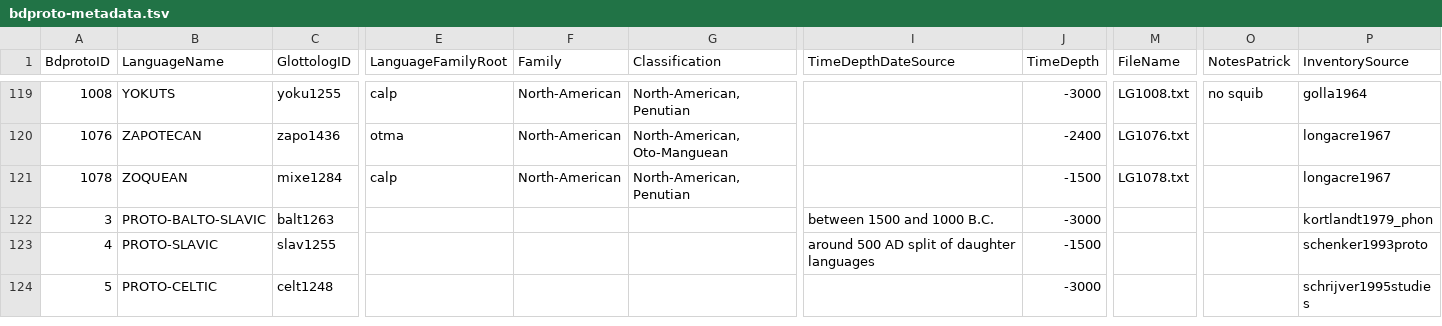
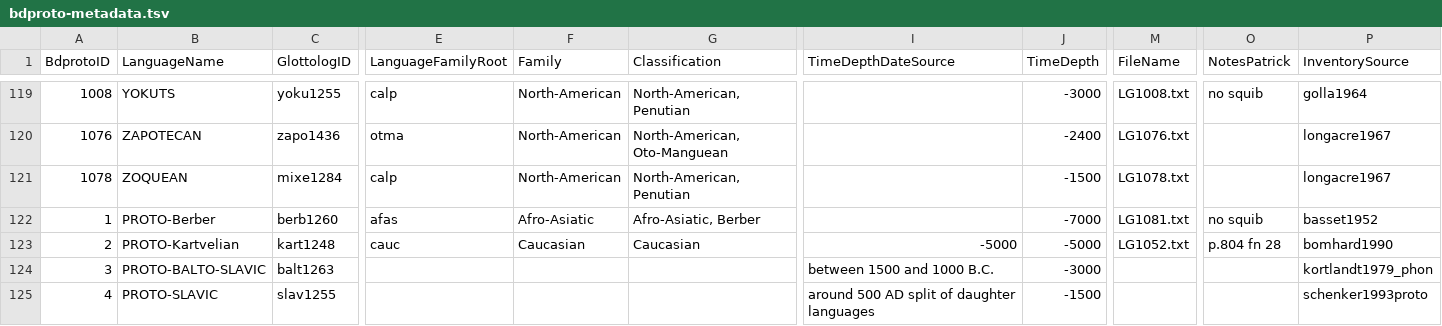
Before and after one commit to bdproto/bdproto, a TSV file: bdproto-metadata.tsv, drawn as a sheet; only a part is shown, gaps mark what is left out; the shorter side is filled out with more unchanged rows; rows hold the shown columns only; the diff names each change by its address in the sheet, - before the commit and + after, or states it on an @@ line.

```diff
--- a/bdproto-metadata.tsv
+++ b/bdproto-metadata.tsv
+row 122: 1 | PROTO-Berber | berb1260 | afas | Afro-Asiatic | Afro-Asiatic, Berber |  | -7000 | LG1081.txt | no squib | basset1952
+row 123: 2 | PROTO-Kartvelian | kart1248 | cauc | Caucasian | Caucasian | -5000 | -5000 | LG1052.txt | p.804 fn 28 | bomhard1990
```
Also changed, not shown: Patrick-UZH-inventories.tsv.
